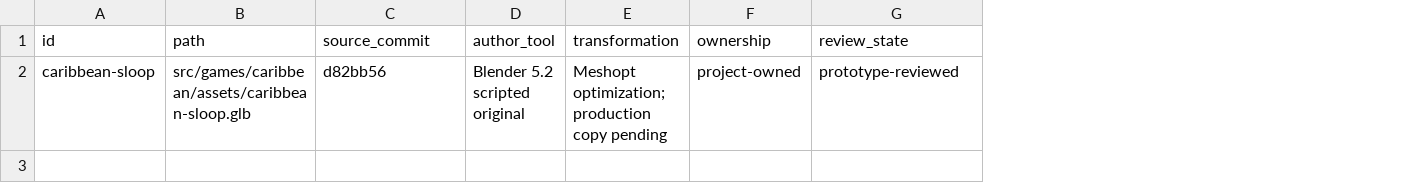
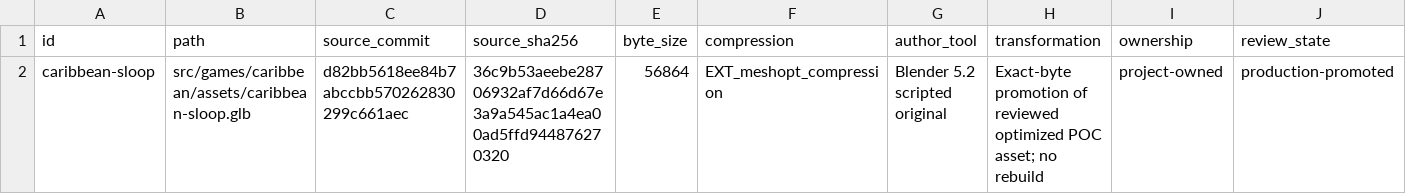
Before and after one commit to Rio517/family-arcade, a CSV file: content/caribbean/source-ledger.csv, drawn as a sheet; addresses are those after the commit; the diff names each change by its address in the sheet, - before the commit and + after, or states it on an @@ line.

Commit message:
feat(caribbean): add production naval scene

```diff
--- a/content/caribbean/source-ledger.csv
+++ b/content/caribbean/source-ledger.csv
+column D (source_sha256), row 2: 36c9b53aeebe28706932af7d66d67e3a9a545ac1a4ea00ad5ffd944876270320
+column E (byte_size), row 2: 56864
+column F (compression), row 2: EXT_meshopt_compression
-C2 (source_commit): d82bb56
+C2 (source_commit): d82bb5618ee84b7abccbb570262830299c661aec
-H2 (transformation): Meshopt optimization; production copy pending
+H2 (transformation): Exact-byte promotion of reviewed optimized POC asset; no rebuild
-J2 (review_state): prototype-reviewed
+J2 (review_state): production-promoted
```
Also changed, not shown: 17 other files.
